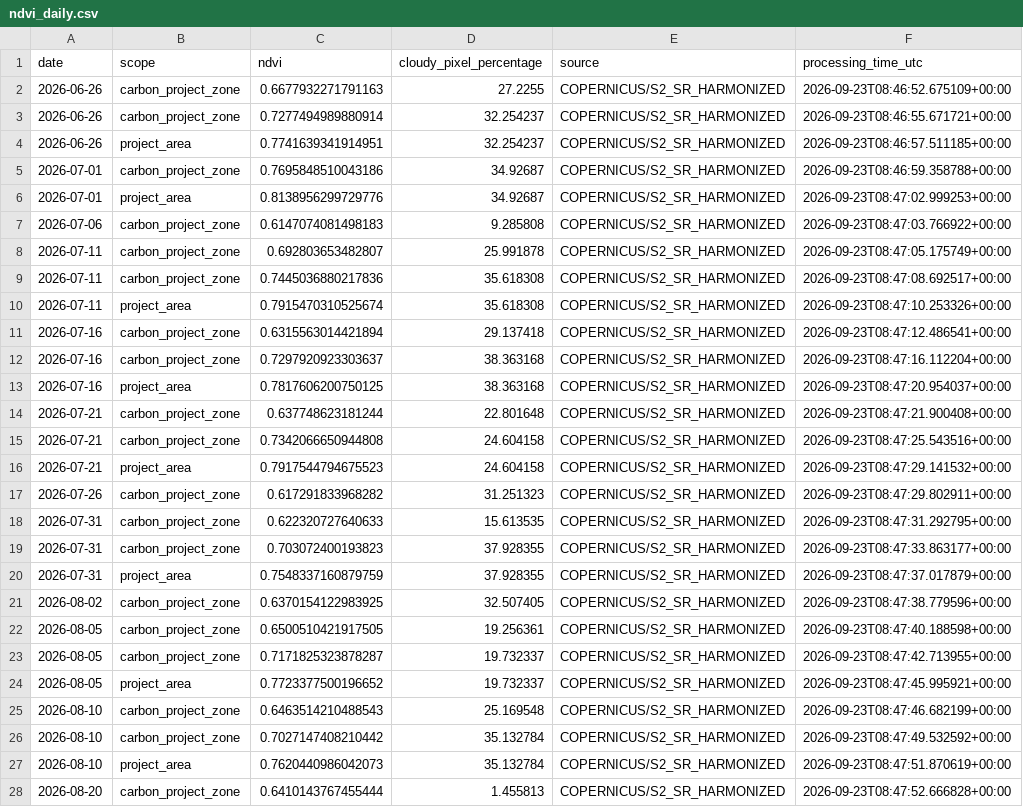
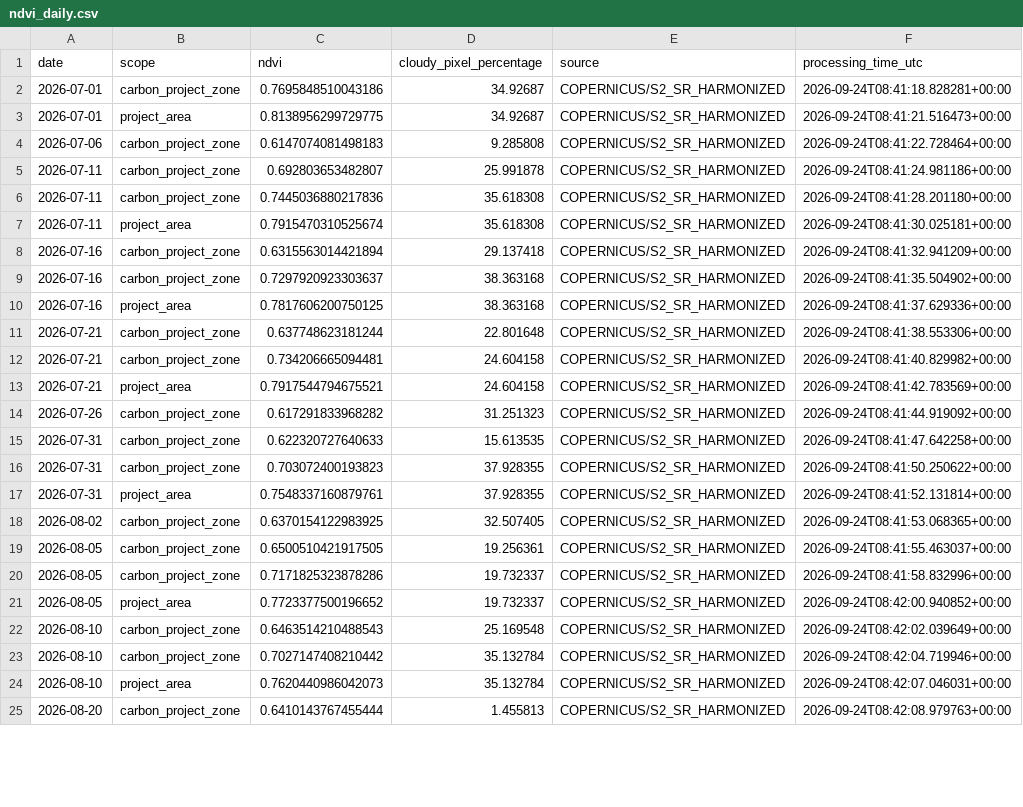
Before and after one commit to datoeltoel/serpro-climate-carbon-monitoring, a CSV file: data/processed/climate/vegetation/ndvi_daily.csv, drawn as a sheet; only a part is shown; removed rows and columns are numbered as before the commit, all else as after; the diff covers the shown part only; the diff names each change by its address in the sheet, - before the commit and + after, or states it on an @@ line.

```diff
--- a/data/processed/climate/vegetation/ndvi_daily.csv
+++ b/data/processed/climate/vegetation/ndvi_daily.csv
-row 2: 2026-06-26 | carbon_project_zone | 0.6677932271791163 | 27.2255 | COPERNICUS/S2_SR_HARMONIZED | 2026-09-23T08:46:52.675109+00:00
-row 3: 2026-06-26 | carbon_project_zone | 0.7277494989880914 | 32.254237 | COPERNICUS/S2_SR_HARMONIZED | 2026-09-23T08:46:55.671721+00:00
-row 4: 2026-06-26 | project_area | 0.7741639341914951 | 32.254237 | COPERNICUS/S2_SR_HARMONIZED | 2026-09-23T08:46:57.511185+00:00
-F2 (processing_time_utc): 2026-09-23T08:46:59.358788+00:00
+F2 (processing_time_utc): 2026-09-24T08:41:18.828281+00:00
-C3 (ndvi): 0.8138956299729776
+C3 (ndvi): 0.8138956299729775
-F3 (processing_time_utc): 2026-09-23T08:47:02.999253+00:00
+F3 (processing_time_utc): 2026-09-24T08:41:21.516473+00:00
-F4 (processing_time_utc): 2026-09-23T08:47:03.766922+00:00
+F4 (processing_time_utc): 2026-09-24T08:41:22.728464+00:00
-F5 (processing_time_utc): 2026-09-23T08:47:05.175749+00:00
+F5 (processing_time_utc): 2026-09-24T08:41:24.981186+00:00
-F6 (processing_time_utc): 2026-09-23T08:47:08.692517+00:00
+F6 (processing_time_utc): 2026-09-24T08:41:28.201180+00:00
-F7 (processing_time_utc): 2026-09-23T08:47:10.253326+00:00
+F7 (processing_time_utc): 2026-09-24T08:41:30.025181+00:00
-F8 (processing_time_utc): 2026-09-23T08:47:12.486541+00:00
+F8 (processing_time_utc): 2026-09-24T08:41:32.941209+00:00
-F9 (processing_time_utc): 2026-09-23T08:47:16.112204+00:00
+F9 (processing_time_utc): 2026-09-24T08:41:35.504902+00:00
-F10 (processing_time_utc): 2026-09-23T08:47:20.954037+00:00
+F10 (processing_time_utc): 2026-09-24T08:41:37.629336+00:00
-F11 (processing_time_utc): 2026-09-23T08:47:21.900408+00:00
+F11 (processing_time_utc): 2026-09-24T08:41:38.553306+00:00
-C12 (ndvi): 0.7342066650944808
+C12 (ndvi): 0.734206665094481
-F12 (processing_time_utc): 2026-09-23T08:47:25.543516+00:00
+F12 (processing_time_utc): 2026-09-24T08:41:40.829982+00:00
-C13 (ndvi): 0.7917544794675523
+C13 (ndvi): 0.7917544794675521
-F13 (processing_time_utc): 2026-09-23T08:47:29.141532+00:00
+F13 (processing_time_utc): 2026-09-24T08:41:42.783569+00:00
-F14 (processing_time_utc): 2026-09-23T08:47:29.802911+00:00
+F14 (processing_time_utc): 2026-09-24T08:41:44.919092+00:00
-F15 (processing_time_utc): 2026-09-23T08:47:31.292795+00:00
+F15 (processing_time_utc): 2026-09-24T08:41:47.642258+00:00
-F16 (processing_time_utc): 2026-09-23T08:47:33.863177+00:00
+F16 (processing_time_utc): 2026-09-24T08:41:50.250622+00:00
-C17 (ndvi): 0.7548337160879759
+C17 (ndvi): 0.7548337160879761
-F17 (processing_time_utc): 2026-09-23T08:47:37.017879+00:00
+F17 (processing_time_utc): 2026-09-24T08:41:52.131814+00:00
-F18 (processing_time_utc): 2026-09-23T08:47:38.779596+00:00
+F18 (processing_time_utc): 2026-09-24T08:41:53.068365+00:00
-F19 (processing_time_utc): 2026-09-23T08:47:40.188598+00:00
+F19 (processing_time_utc): 2026-09-24T08:41:55.463037+00:00
-C20 (ndvi): 0.7171825323878287
+C20 (ndvi): 0.7171825323878286
-F20 (processing_time_utc): 2026-09-23T08:47:42.713955+00:00
+F20 (processing_time_utc): 2026-09-24T08:41:58.832996+00:00
-F21 (processing_time_utc): 2026-09-23T08:47:45.995921+00:00
+F21 (processing_time_utc): 2026-09-24T08:42:00.940852+00:00
-F22 (processing_time_utc): 2026-09-23T08:47:46.682199+00:00
+F22 (processing_time_utc): 2026-09-24T08:42:02.039649+00:00
-F23 (processing_time_utc): 2026-09-23T08:47:49.532592+00:00
+F23 (processing_time_utc): 2026-09-24T08:42:04.719946+00:00
-F24 (processing_time_utc): 2026-09-23T08:47:51.870619+00:00
+F24 (processing_time_utc): 2026-09-24T08:42:07.046031+00:00
-F25 (processing_time_utc): 2026-09-23T08:47:52.666828+00:00
+F25 (processing_time_utc): 2026-09-24T08:42:08.979763+00:00
```
Also changed, not shown: 21 edited cells elsewhere in this file.
